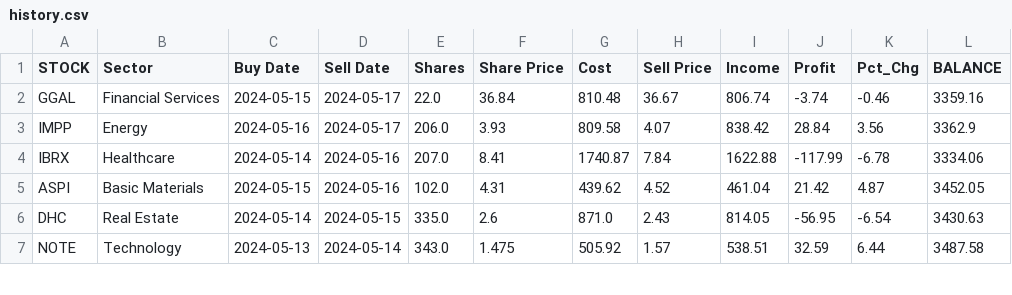
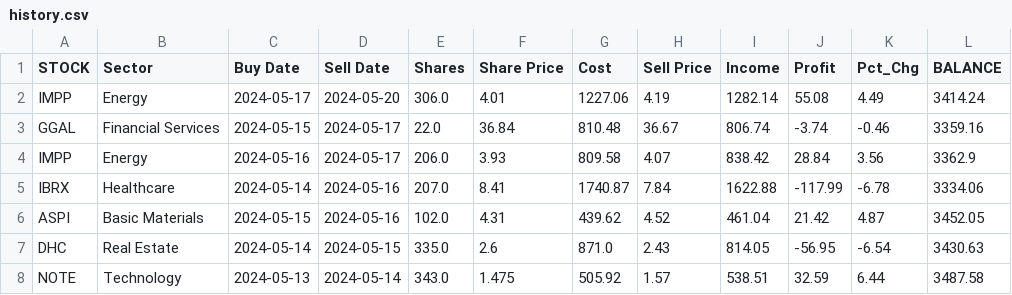
Before and after one commit to p-norris/swing_trades, a CSV file: src/history.csv, drawn as a sheet; only a part is shown.

Commit message:
updating file

```diff
--- a/src/history.csv
+++ b/src/history.csv
@@ -1,2 +1,3 @@
 STOCK,Sector,Buy Date,Sell Date,Shares,Share Price,Cost,Sell Price,Income,Profit,Pct_Chg,BALANCE
+IMPP,Energy,2024-05-17,2024-05-20,306.0,4.01,1227.06,4.19,1282.14,55.08,4.49,3414.24
 GGAL,Financial Services,2024-05-15,2024-05-17,22.0,36.84,810.48,36.67,806.74,-3.74,-0.46,3359.16
```
